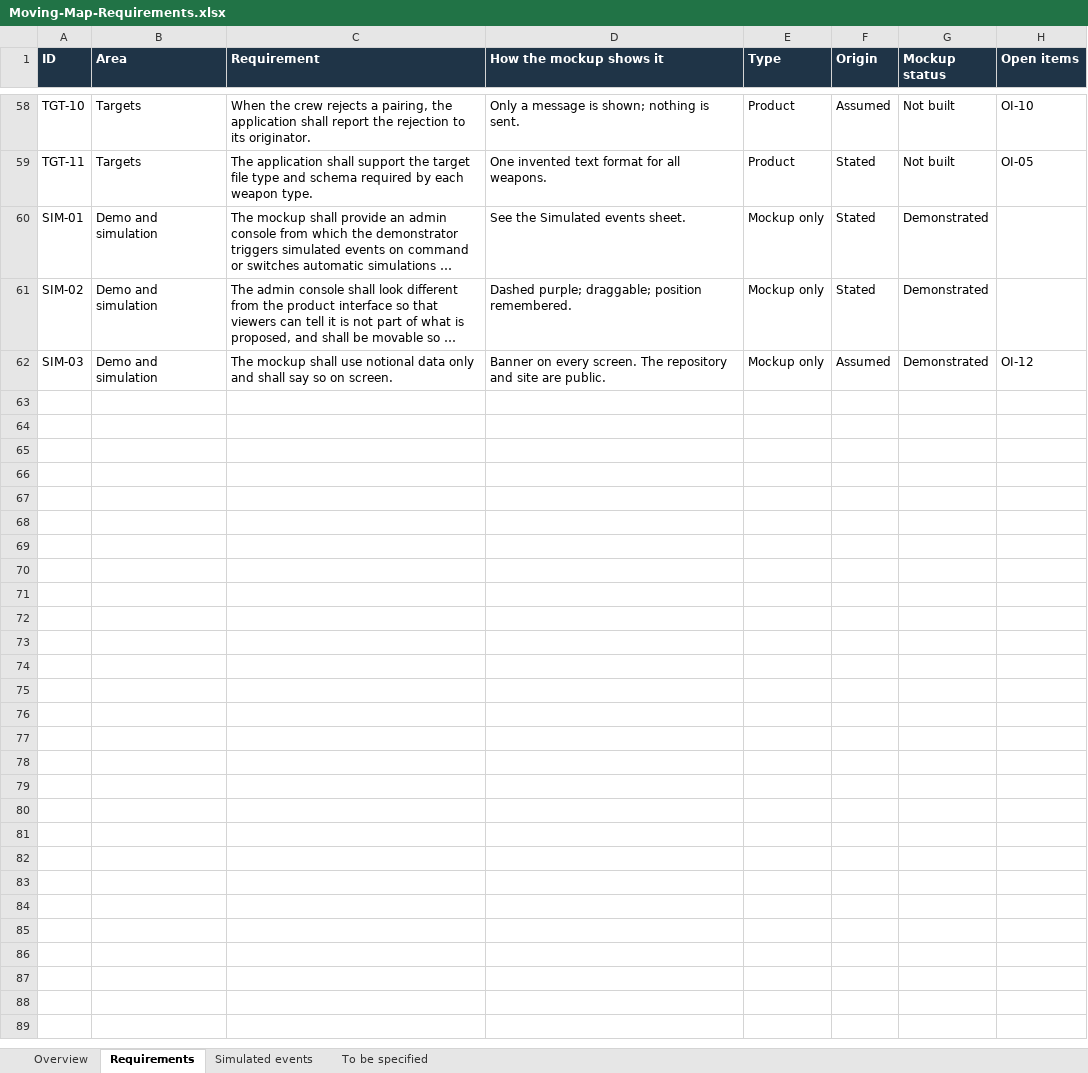
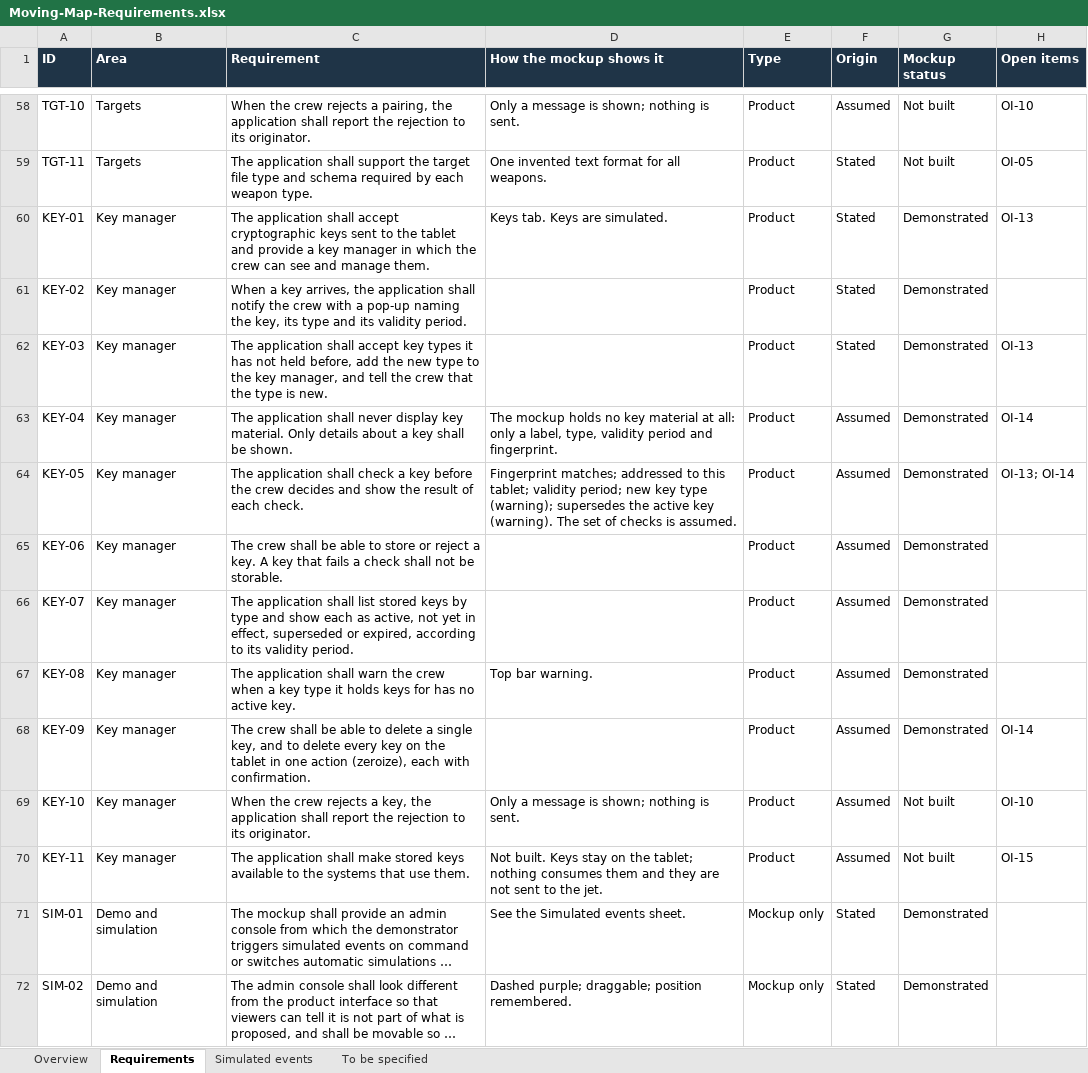
Before and after one commit to kylemccranie1/appmock, an Excel workbook: docs/Moving-Map-Requirements.xlsx, sheet Requirements, drawn as a sheet; only a part is shown, gaps mark what is left out; the shorter side is filled out with more unchanged rows; long unchanged cells end in …; values as stored, in another font and other column widths than the file's, no borders; charts and pictures not drawn; the diff names each change by its address in the sheet, - before the commit and + after, or states it on an @@ line.

```diff
--- a/docs/Moving-Map-Requirements.xlsx (sheet Requirements)
+++ b/docs/Moving-Map-Requirements.xlsx (sheet Requirements)
+row 60: KEY-01 | Key manager | The application shall accept cryptographic keys sent to the tablet and provide a key manager in which the crew can see and manage them. | Keys tab. Keys are simulated. | Product | Stated | Demonstrated | OI-13
+row 61: KEY-02 | Key manager | When a key arrives, the application shall notify the crew with a pop-up naming the key, its type and its validity period. |  | Product | Stated | Demonstrated
+row 62: KEY-03 | Key manager | The application shall accept key types it has not held before, add the new type to the key manager, and tell the crew that the type is new. |  | Product | Stated | Demonstrated | OI-13
+row 63: KEY-04 | Key manager | The application shall never display key material. Only details about a key shall be shown. | The mockup holds no key material at all: only a label, type, validity period and fingerprint. | Product | Assumed | Demonstrated | OI-14
+row 64: KEY-05 | Key manager | The application shall check a key before the crew decides and show the result of each check. | Fingerprint matches; addressed to this tablet; validity period; new key type (warning); supersedes the active key (warning). The set of checks is assumed. | Product | Assumed | Demonstrated | OI-13; OI-14
+row 65: KEY-06 | Key manager | The crew shall be able to store or reject a key. A key that fails a check shall not be storable. |  | Product | Assumed | Demonstrated
+row 66: KEY-07 | Key manager | The application shall list stored keys by type and show each as active, not yet in effect, superseded or expired, according to its validity period. |  | Product | Assumed | Demonstrated
+row 67: KEY-08 | Key manager | The application shall warn the crew when a key type it holds keys for has no active key. | Top bar warning. | Product | Assumed | Demonstrated
+row 68: KEY-09 | Key manager | The crew shall be able to delete a single key, and to delete every key on the tablet in one action (zeroize), each with confirmation. |  | Product | Assumed | Demonstrated | OI-14
+row 69: KEY-10 | Key manager | When the crew rejects a key, the application shall report the rejection to its originator. | Only a message is shown; nothing is sent. | Product | Assumed | Not built | OI-10
+row 70: KEY-11 | Key manager | The application shall make stored keys available to the systems that use them. | Not built. Keys stay on the tablet; nothing consumes them and they are not sent to the jet. | Product | Assumed | Not built | OI-15
```
Also changed, not shown: sheet Simulated events, sheet To be specified, sheet Overview, formulas that keep their value, 3 other files.
